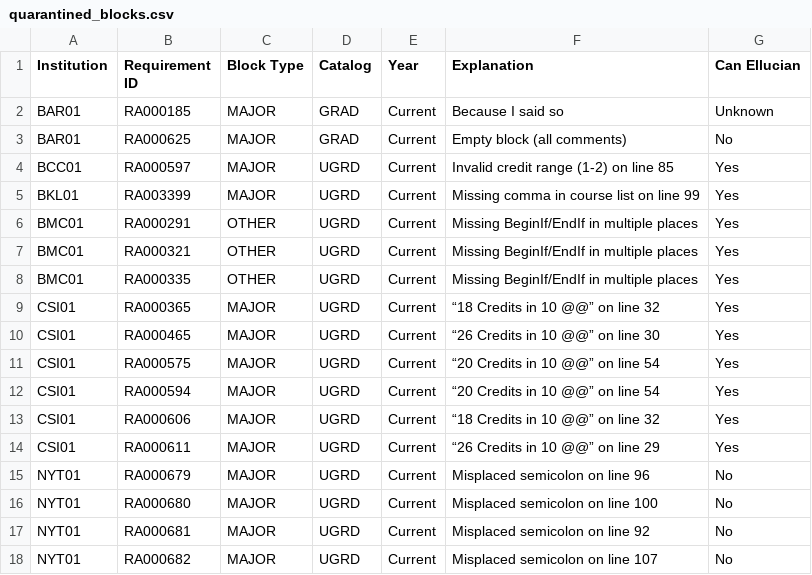
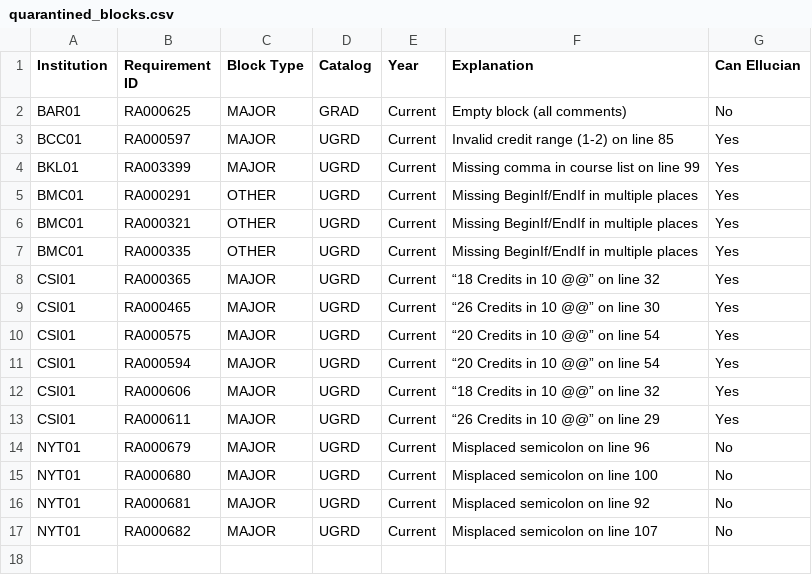
Before and after one commit to ritiksinha1/dgw_processor, a CSV file: quarantined_blocks.csv, drawn as a sheet.

Commit message:
Update quarantine_manager and testing/*quarantine*
WIP: off-site backup

```diff
--- a/quarantined_blocks.csv
+++ b/quarantined_blocks.csv
@@ -1,3 +1,2 @@
 Institution,Requirement ID,Block Type,Catalog,Year,Explanation,Can Ellucian
-BAR01,RA000185,MAJOR,GRAD,Current,Because I said so,Unknown
 BAR01,RA000625,MAJOR,GRAD,Current,Empty block (all comments),No
```
Also changed, not shown: 4 other files.
